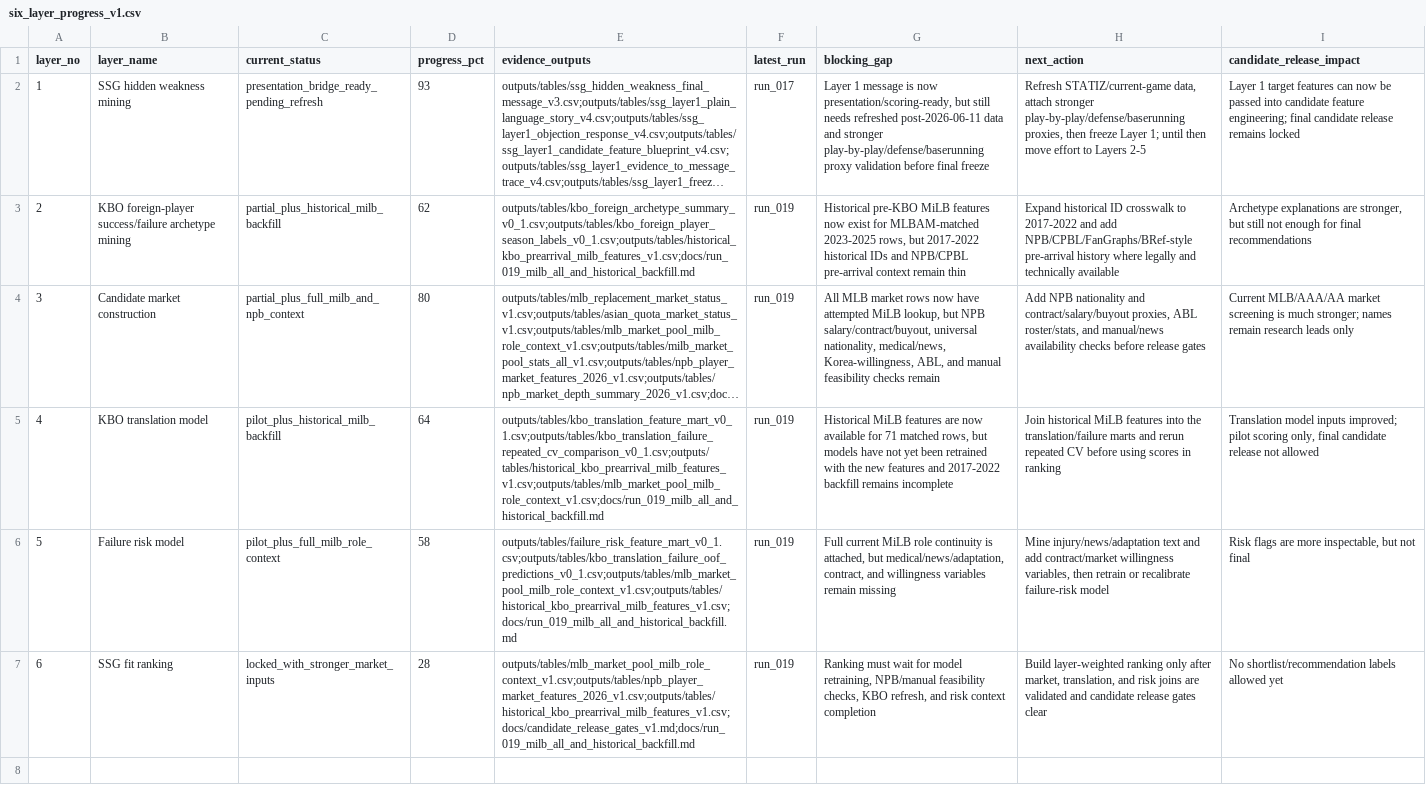
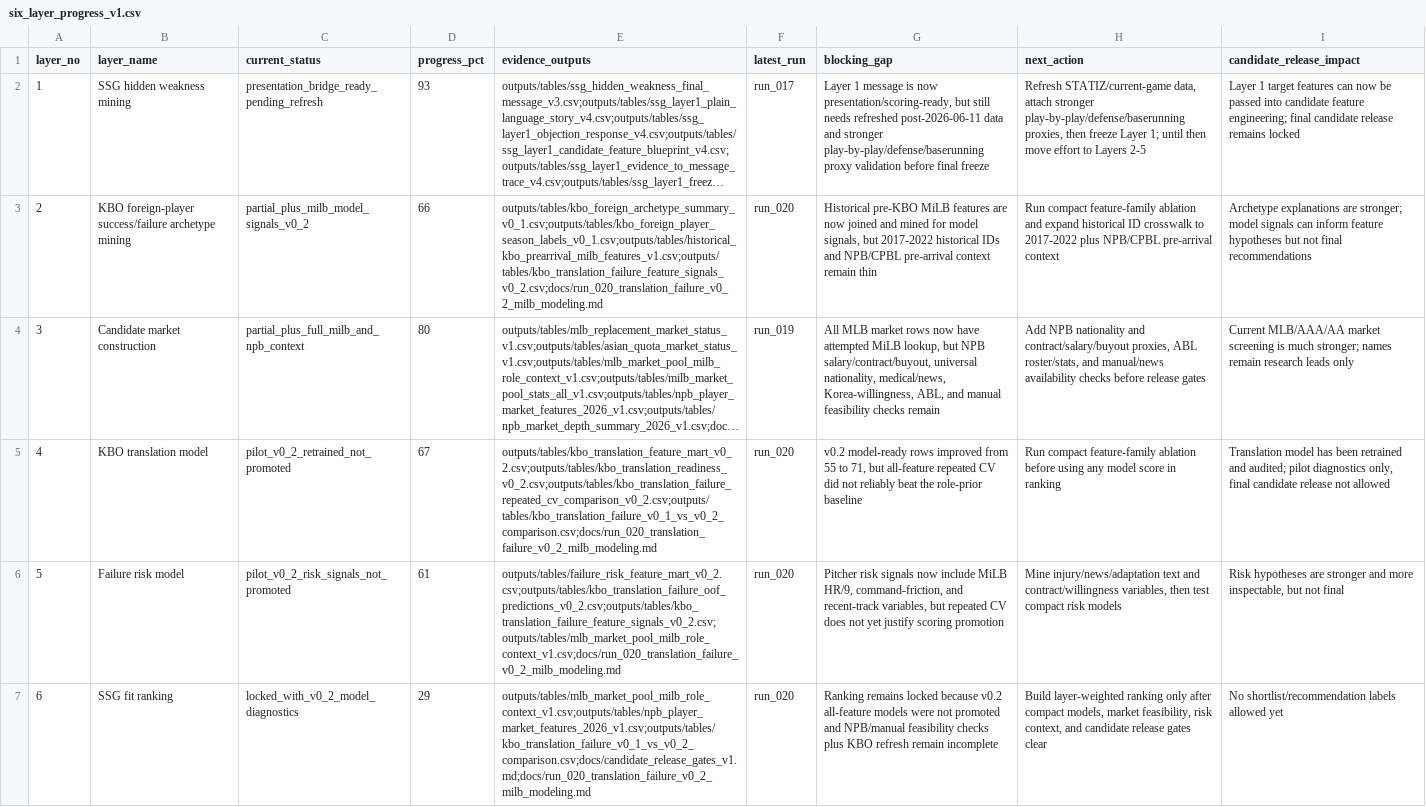
Before and after one commit to jameshui0228/kbo-foreign-player-recruitment, a CSV file: outputs/tables/six_layer_progress_v1.csv, drawn as a sheet; long unchanged cells end in …; the diff names each change by its address in the sheet, - before the commit and + after, or states it on an @@ line.

```diff
--- a/outputs/tables/six_layer_progress_v1.csv
+++ b/outputs/tables/six_layer_progress_v1.csv
-C3 (current_status): partial_plus_historical_milb_backfill
+C3 (current_status): partial_plus_milb_model_signals_v0_2
-D3 (progress_pct): 62
+D3 (progress_pct): 66
-E3 (evidence_outputs): outputs/tables/kbo_foreign_archetype_summary_v0_1.csv;outputs/tables/kbo_foreign_player_season_labels_v0_1.csv;outputs/tables/historical_kbo_prearrival_milb_features_v1.csv;docs/run_019_milb_all_and_historical_backfill.md
+E3 (evidence_outputs): outputs/tables/kbo_foreign_archetype_summary_v0_1.csv;outputs/tables/kbo_foreign_player_season_labels_v0_1.csv;outputs/tables/historical_kbo_prearrival_milb_features_v1.csv;outputs/tables/kbo_translation_failure_feature_signals_v0_2.csv;docs/run_020_translation_failure_v0_2_milb_modeling.md
-F3 (latest_run): run_019
+F3 (latest_run): run_020
-G3 (blocking_gap): …MiLB features now exist for MLBAM-matched 2023-2025 rows, but 2017-2022…
+G3 (blocking_gap): …MiLB features are now joined and mined for model signals, but 2017-2022…
-H3 (next_action): Expand historical ID crosswalk to 2017-2022 and add NPB/CPBL/FanGraphs/BRef-style pre-arrival history where legally and technically available
+H3 (next_action): Run compact feature-family ablation and expand historical ID crosswalk to 2017-2022 plus NPB/CPBL pre-arrival context
-I3 (candidate_release_impact): …explanations are stronger, but still not enough for final recommendations
+I3 (candidate_release_impact): …explanations are stronger; model signals can inform feature hypotheses but not final recommendations
-C5 (current_status): pilot_plus_historical_milb_backfill
+C5 (current_status): pilot_v0_2_retrained_not_promoted
-D5 (progress_pct): 64
+D5 (progress_pct): 67
-E5 (evidence_outputs): outputs/tables/kbo_translation_feature_mart_v0_1.csv;outputs/tables/kbo_translation_failure_repeated_cv_comparison_v0_1.csv;outputs/tables/historical_kbo_prearrival_milb_features_v1.csv;outputs/tables/mlb_market_pool_milb_role_context_v1.csv;docs/run_019_milb_all_and_historical_backfill.md
+E5 (evidence_outputs): outputs/tables/kbo_translation_feature_mart_v0_2.csv;outputs/tables/kbo_translation_readiness_v0_2.csv;outputs/tables/kbo_translation_failure_repeated_cv_comparison_v0_2.csv;outputs/tables/kbo_translation_failure_v0_1_vs_v0_2_comparison.csv;docs/run_020_translation_failure_v0_2_milb_modeling.md
-F5:F7 (latest_run): run_019
+F5:F7 (latest_run): run_020
-G5 (blocking_gap): Historical MiLB features are now available for 71 matched rows, but models have not yet been retrained with the new features and 2017-2022 backfill remains incomplete
+G5 (blocking_gap): v0.2 model-ready rows improved from 55 to 71, but all-feature repeated CV did not reliably beat the role-prior baseline
-H5 (next_action): Join historical MiLB features into the translation/failure marts and rerun repeated CV before using scores in ranking
+H5 (next_action): Run compact feature-family ablation before using any model score in ranking
-I5 (candidate_release_impact): Translation model inputs improved; pilot scoring only, final…
+I5 (candidate_release_impact): Translation model has been retrained and audited; pilot diagnostics only, final…
-C6 (current_status): pilot_plus_full_milb_role_context
+C6 (current_status): pilot_v0_2_risk_signals_not_promoted
-D6 (progress_pct): 58
+D6 (progress_pct): 61
-E6 (evidence_outputs): outputs/tables/failure_risk_feature_mart_v0_1.csv;outputs/tables/kbo_translation_failure_oof_predictions_v0_1.csv;outputs/tables/mlb_market_pool_milb_role_context_v1.csv;outputs/tables/historical_kbo_prearrival_milb_features_v1.csv;docs/run_019_milb_all_and_historical_backfill.md
+E6 (evidence_outputs): outputs/tables/failure_risk_feature_mart_v0_2.csv;outputs/tables/kbo_translation_failure_oof_predictions_v0_2.csv;outputs/tables/kbo_translation_failure_feature_signals_v0_2.csv;outputs/tables/mlb_market_pool_milb_role_context_v1.csv;docs/run_020_translation_failure_v0_2_milb_modeling.md
-G6 (blocking_gap): Full current MiLB role continuity is attached, but medical/news/adaptation, contract, and willingness variables remain missing
+G6 (blocking_gap): Pitcher risk signals now include MiLB HR/9, command-friction, and recent-track variables, but repeated CV does not yet justify scoring promotion
-H6 (next_action): …text and add contract/market willingness variables, then retrain or recalibrate failure-risk model
+H6 (next_action): …text and contract/willingness variables, then test compact risk models
-I6 (candidate_release_impact): Risk flags are more inspectable,…
+I6 (candidate_release_impact): Risk hypotheses are stronger and more inspectable,…
-C7 (current_status): locked_with_stronger_market_inputs
+C7 (current_status): locked_with_v0_2_model_diagnostics
-D7 (progress_pct): 28
+D7 (progress_pct): 29
-E7 (evidence_outputs): outputs/tables/mlb_market_pool_milb_role_context_v1.csv;outputs/tables/npb_player_market_features_2026_v1.csv;outputs/tables/historical_kbo_prearrival_milb_features_v1.csv;docs/candidate_release_gates_v1.md;docs/run_019_milb_all_and_historical_backfill.md
+E7 (evidence_outputs): outputs/tables/mlb_market_pool_milb_role_context_v1.csv;outputs/tables/npb_player_market_features_2026_v1.csv;outputs/tables/kbo_translation_failure_v0_1_vs_v0_2_comparison.csv;docs/candidate_release_gates_v1.md;docs/run_020_translation_failure_v0_2_milb_modeling.md
-G7 (blocking_gap): Ranking must wait for model retraining, NPB/manual feasibility checks, KBO refresh, and risk context completion
+G7 (blocking_gap): Ranking remains locked because v0.2 all-feature models were not promoted and NPB/manual feasibility checks plus KBO refresh remain incomplete
-H7 (next_action): …only after market, translation, and risk joins are validated and candidate…
+H7 (next_action): …only after compact models, market feasibility, risk context, and candidate…
```
Also changed, not shown: experiments.csv, outputs/tables/project_data_file_manifest_v1.csv, 18 other files.
